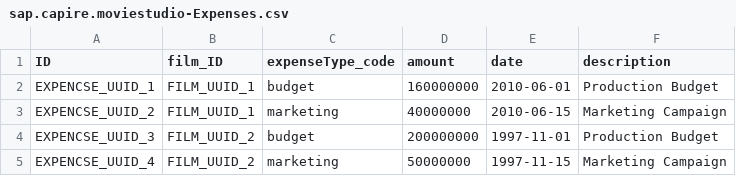
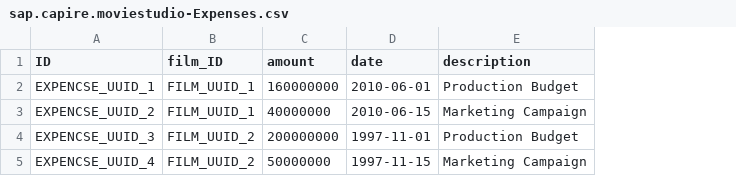
Before and after one commit to DYN-IT-EDU/e.averkova-n.demich_movie-studio, a CSV file: db/data/sap.capire.moviestudio-Expenses.csv, drawn as a sheet; the diff names each change by its address in the sheet, - before the commit and + after, or states it on an @@ line.

```diff
--- a/db/data/sap.capire.moviestudio-Expenses.csv
+++ b/db/data/sap.capire.moviestudio-Expenses.csv
-column C (expenseType_code), rows 2-5: budget | marketing | budget | marketing
```
Also changed, not shown: db/data/sap.capire.moviestudio-Finances.csv, 1 other file.
